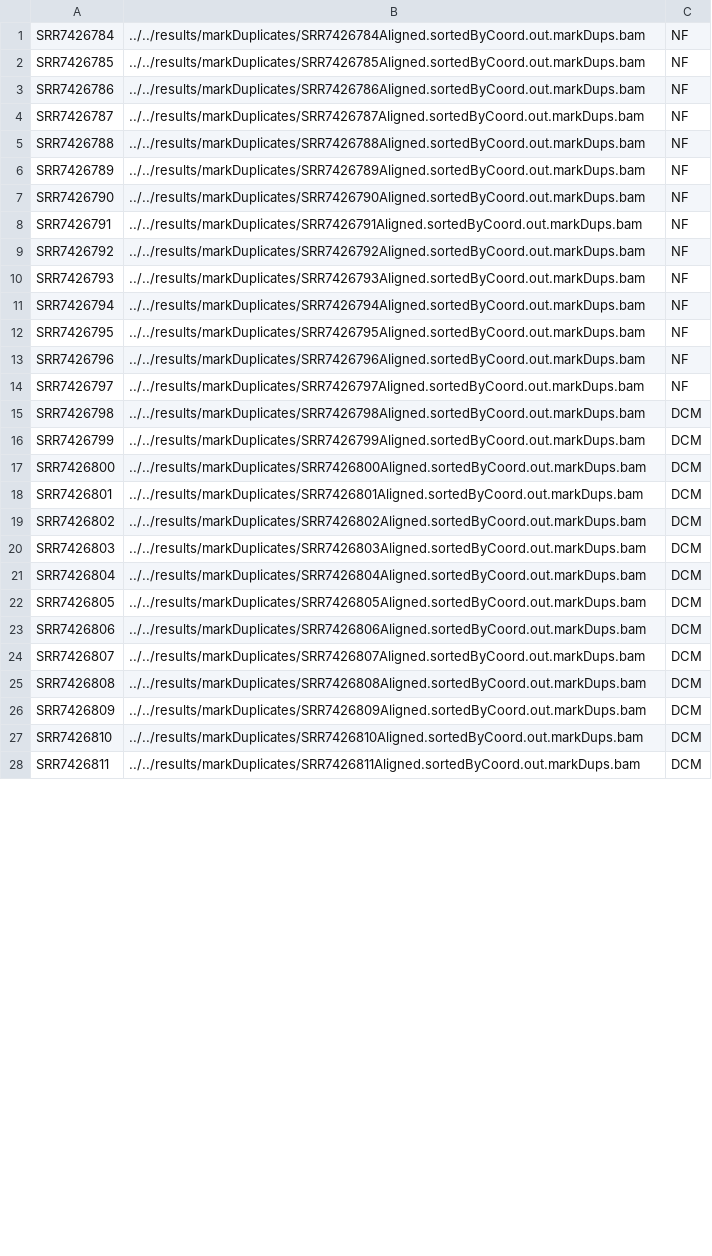
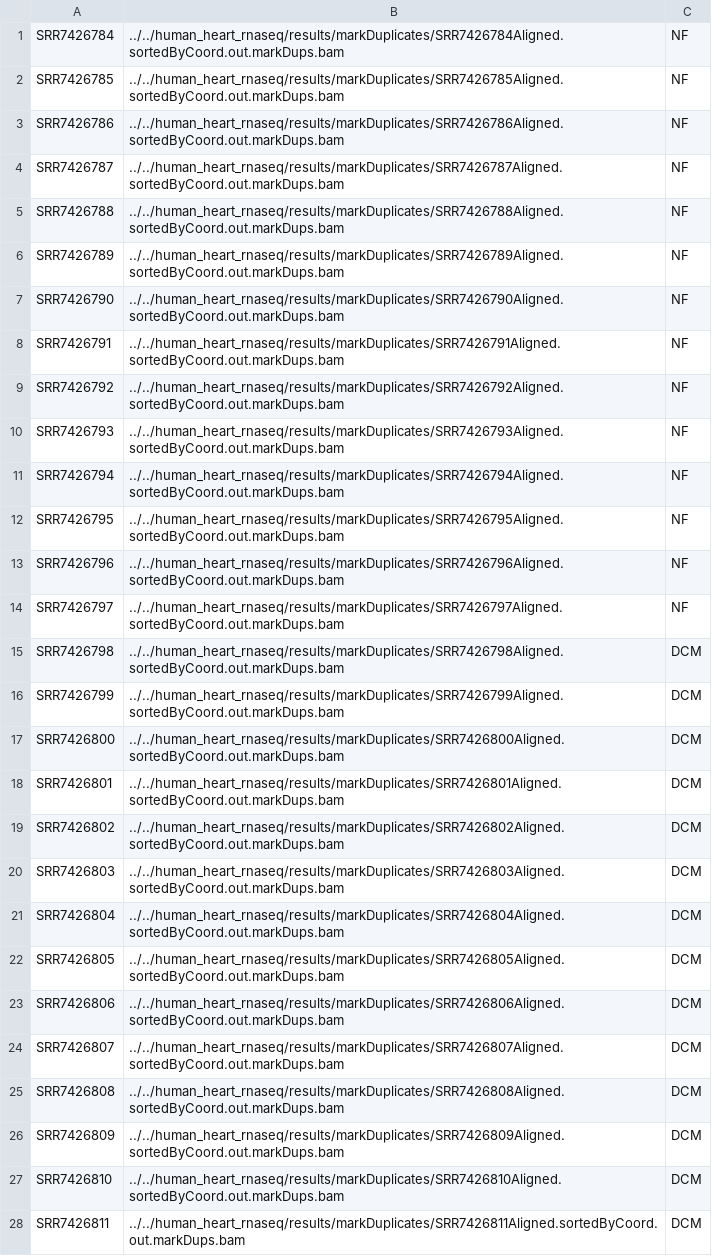
Before and after one commit to libr8211/lncMYH7b, a TSV file: analysis/05_locus_overview_plots/bamfiles.tsv, drawn as a sheet; only a part is shown; the diff covers the shown part only.

```diff
--- a/analysis/05_locus_overview_plots/bamfiles.tsv
+++ b/analysis/05_locus_overview_plots/bamfiles.tsv
@@ -1,28 +1,28 @@
-SRR7426784	../../results/markDuplicates/SRR7426784Aligned.sortedByCoord.out.markDups.bam	NF
-SRR7426785	../../results/markDuplicates/SRR7426785Aligned.sortedByCoord.out.markDups.bam	NF
-SRR7426786	../../results/markDuplicates/SRR7426786Aligned.sortedByCoord.out.markDups.bam	NF
-SRR7426787	../../results/markDuplicates/SRR7426787Aligned.sortedByCoord.out.markDups.bam	NF
-SRR7426788	../../results/markDuplicates/SRR7426788Aligned.sortedByCoord.out.markDups.bam	NF
-SRR7426789	../../results/markDuplicates/SRR7426789Aligned.sortedByCoord.out.markDups.bam	NF
-SRR7426790	../../results/markDuplicates/SRR7426790Aligned.sortedByCoord.out.markDups.bam	NF
-SRR7426791	../../results/markDuplicates/SRR7426791Aligned.sortedByCoord.out.markDups.bam	NF
-SRR7426792	../../results/markDuplicates/SRR7426792Aligned.sortedByCoord.out.markDups.bam	NF
-SRR7426793	../../results/markDuplicates/SRR7426793Aligned.sortedByCoord.out.markDups.bam	NF
-SRR7426794	../../results/markDuplicates/SRR7426794Aligned.sortedByCoord.out.markDups.bam	NF
-SRR7426795	../../results/markDuplicates/SRR7426795Aligned.sortedByCoord.out.markDups.bam	NF
-SRR7426796	../../results/markDuplicates/SRR7426796Aligned.sortedByCoord.out.markDups.bam	NF
-SRR7426797	../../results/markDuplicates/SRR7426797Aligned.sortedByCoord.out.markDups.bam	NF
-SRR7426798	../../results/markDuplicates/SRR7426798Aligned.sortedByCoord.out.markDups.bam	DCM
-SRR7426799	../../results/markDuplicates/SRR7426799Aligned.sortedByCoord.out.markDups.bam	DCM
-SRR7426800	../../results/markDuplicates/SRR7426800Aligned.sortedByCoord.out.markDups.bam	DCM
-SRR7426801	../../results/markDuplicates/SRR7426801Aligned.sortedByCoord.out.markDups.bam	DCM
-SRR7426802	../../results/markDuplicates/SRR7426802Aligned.sortedByCoord.out.markDups.bam	DCM
-SRR7426803	../../results/markDuplicates/SRR7426803Aligned.sortedByCoord.out.markDups.bam	DCM
-SRR7426804	../../results/markDuplicates/SRR7426804Aligned.sortedByCoord.out.markDups.bam	DCM
-SRR7426805	../../results/markDuplicates/SRR7426805Aligned.sortedByCoord.out.markDups.bam	DCM
-SRR7426806	../../results/markDuplicates/SRR7426806Aligned.sortedByCoord.out.markDups.bam	DCM
-SRR7426807	../../results/markDuplicates/SRR7426807Aligned.sortedByCoord.out.markDups.bam	DCM
-SRR7426808	../../results/markDuplicates/SRR7426808Aligned.sortedByCoord.out.markDups.bam	DCM
-SRR7426809	../../results/markDuplicates/SRR7426809Aligned.sortedByCoord.out.markDups.bam	DCM
-SRR7426810	../../results/markDuplicates/SRR7426810Aligned.sortedByCoord.out.markDups.bam	DCM
-SRR7426811	../../results/markDuplicates/SRR7426811Aligned.sortedByCoord.out.markDups.bam	DCM
+SRR7426784	../../human_heart_rnaseq/results/markDuplicates/SRR7426784Aligned.sortedByCoord.out.markDups.bam	NF
+SRR7426785	../../human_heart_rnaseq/results/markDuplicates/SRR7426785Aligned.sortedByCoord.out.markDups.bam	NF
+SRR7426786	../../human_heart_rnaseq/results/markDuplicates/SRR7426786Aligned.sortedByCoord.out.markDups.bam	NF
+SRR7426787	../../human_heart_rnaseq/results/markDuplicates/SRR7426787Aligned.sortedByCoord.out.markDups.bam	NF
+SRR7426788	../../human_heart_rnaseq/results/markDuplicates/SRR7426788Aligned.sortedByCoord.out.markDups.bam	NF
+SRR7426789	../../human_heart_rnaseq/results/markDuplicates/SRR7426789Aligned.sortedByCoord.out.markDups.bam	NF
+SRR7426790	../../human_heart_rnaseq/results/markDuplicates/SRR7426790Aligned.sortedByCoord.out.markDups.bam	NF
+SRR7426791	../../human_heart_rnaseq/results/markDuplicates/SRR7426791Aligned.sortedByCoord.out.markDups.bam	NF
+SRR7426792	../../human_heart_rnaseq/results/markDuplicates/SRR7426792Aligned.sortedByCoord.out.markDups.bam	NF
+SRR7426793	../../human_heart_rnaseq/results/markDuplicates/SRR7426793Aligned.sortedByCoord.out.markDups.bam	NF
+SRR7426794	../../human_heart_rnaseq/results/markDuplicates/SRR7426794Aligned.sortedByCoord.out.markDups.bam	NF
+SRR7426795	../../human_heart_rnaseq/results/markDuplicates/SRR7426795Aligned.sortedByCoord.out.markDups.bam	NF
+SRR7426796	../../human_heart_rnaseq/results/markDuplicates/SRR7426796Aligned.sortedByCoord.out.markDups.bam	NF
+SRR7426797	../../human_heart_rnaseq/results/markDuplicates/SRR7426797Aligned.sortedByCoord.out.markDups.bam	NF
+SRR7426798	../../human_heart_rnaseq/results/markDuplicates/SRR7426798Aligned.sortedByCoord.out.markDups.bam	DCM
+SRR7426799	../../human_heart_rnaseq/results/markDuplicates/SRR7426799Aligned.sortedByCoord.out.markDups.bam	DCM
+SRR7426800	../../human_heart_rnaseq/results/markDuplicates/SRR7426800Aligned.sortedByCoord.out.markDups.bam	DCM
+SRR7426801	../../human_heart_rnaseq/results/markDuplicates/SRR7426801Aligned.sortedByCoord.out.markDups.bam	DCM
+SRR7426802	../../human_heart_rnaseq/results/markDuplicates/SRR7426802Aligned.sortedByCoord.out.markDups.bam	DCM
+SRR7426803	../../human_heart_rnaseq/results/markDuplicates/SRR7426803Aligned.sortedByCoord.out.markDups.bam	DCM
+SRR7426804	../../human_heart_rnaseq/results/markDuplicates/SRR7426804Aligned.sortedByCoord.out.markDups.bam	DCM
+SRR7426805	../../human_heart_rnaseq/results/markDuplicates/SRR7426805Aligned.sortedByCoord.out.markDups.bam	DCM
+SRR7426806	../../human_heart_rnaseq/results/markDuplicates/SRR7426806Aligned.sortedByCoord.out.markDups.bam	DCM
+SRR7426807	../../human_heart_rnaseq/results/markDuplicates/SRR7426807Aligned.sortedByCoord.out.markDups.bam	DCM
+SRR7426808	../../human_heart_rnaseq/results/markDuplicates/SRR7426808Aligned.sortedByCoord.out.markDups.bam	DCM
+SRR7426809	../../human_heart_rnaseq/results/markDuplicates/SRR7426809Aligned.sortedByCoord.out.markDups.bam	DCM
+SRR7426810	../../human_heart_rnaseq/results/markDuplicates/SRR7426810Aligned.sortedByCoord.out.markDups.bam	DCM
+SRR7426811	../../human_heart_rnaseq/results/markDuplicates/SRR7426811Aligned.sortedByCoord.out.markDups.bam	DCM
```
Also changed, not shown: 34 edited cells elsewhere in this file, 2 other files.
